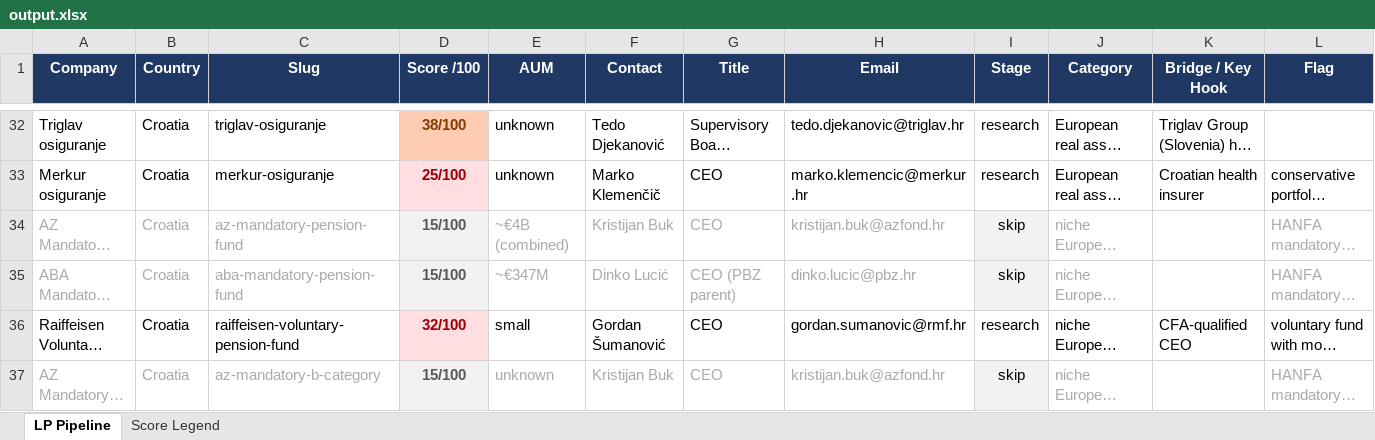
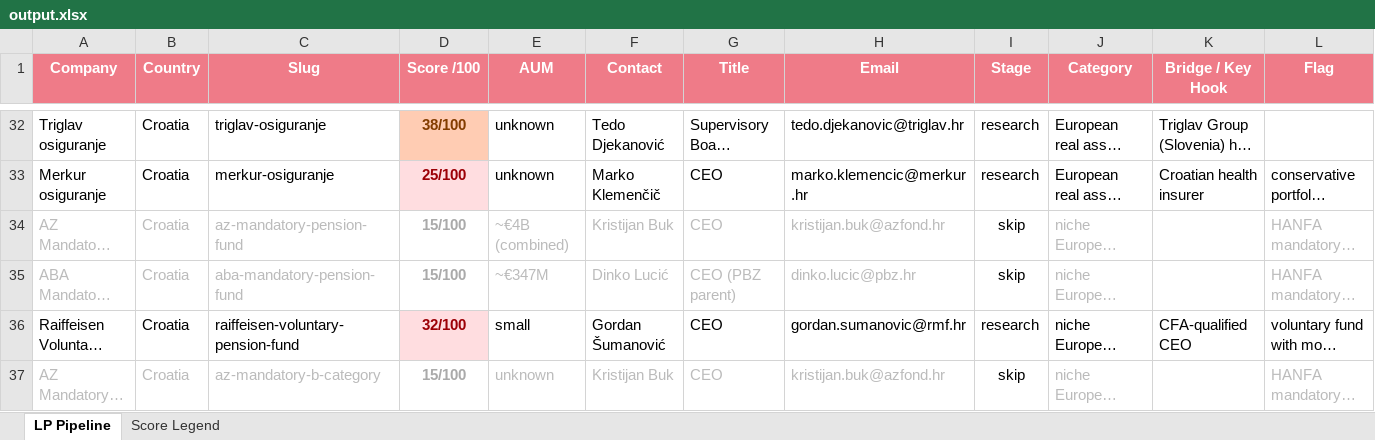
Before and after one commit to Michalkassa/lp-outreach-automation, an Excel workbook: output.xlsx, sheet LP Pipeline, drawn as a sheet; only a part is shown, gaps mark what is left out; long unchanged cells end in …; values as stored, in another font and other column widths than the file's, no borders; the diff covers the shown part only; the diff names each change by its address in the sheet, - before the commit and + after, or states it on an @@ line.

```diff
--- a/output.xlsx (sheet LP Pipeline)
+++ b/output.xlsx (sheet LP Pipeline)
-A1:L1 fill: #1F3864
+A1:L1 fill: #EF7B88
@@ D34:D35 fill: #F2F2F2 → none, text colour: #595959 → #AAAAAA @@
-I34:I35 fill: #F2F2F2
+I34:I35 fill: none
@@ D37 fill: #F2F2F2 → none, text colour: #595959 → #AAAAAA @@
-I37 fill: #F2F2F2
+I37 fill: none
```
Also changed, not shown: cell formats elsewhere in this sheet, sheet Score Legend, input.xlsx, 3 other files.
